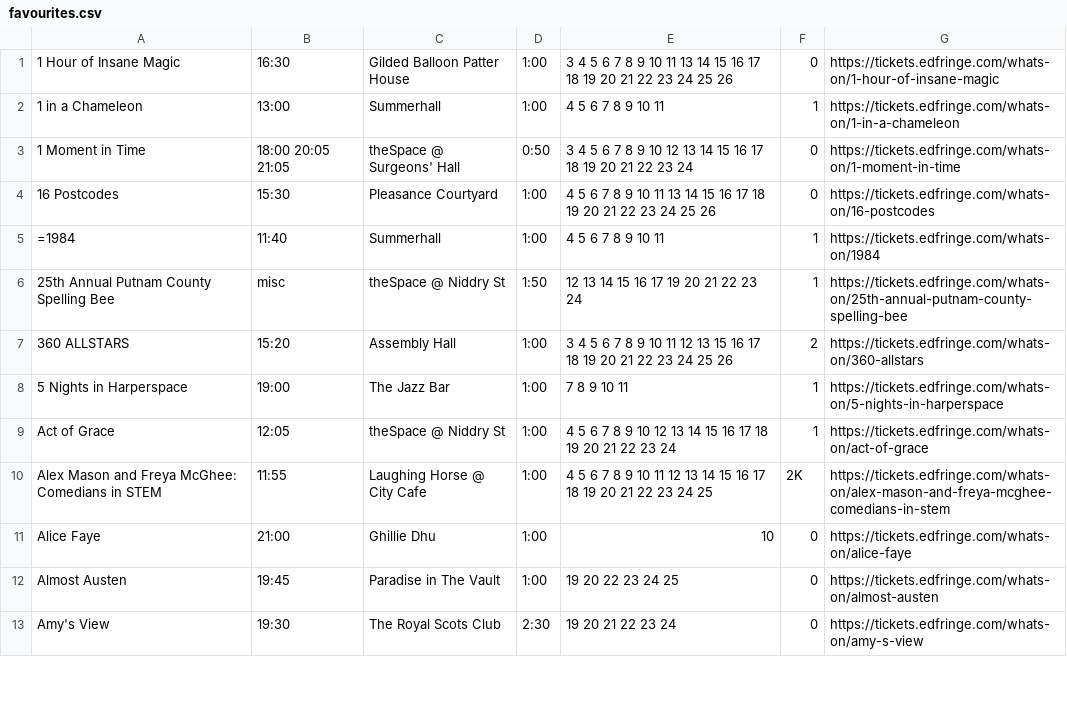
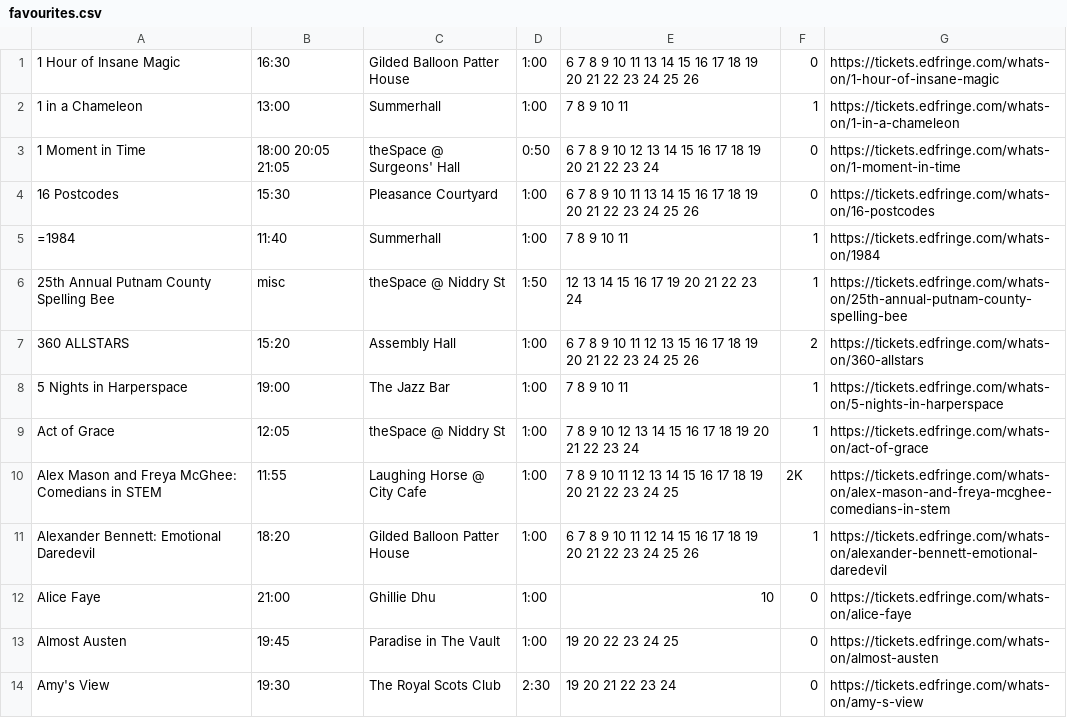
Before and after one commit to richardl62/fringe-favourites, a CSV file: favourites.csv, drawn as a sheet; only a part is shown; the diff covers the shown part only.

Commit message:
run process_favourites.py after rebase

```diff
--- a/favourites.csv
+++ b/favourites.csv
@@ -1,11 +1,12 @@
-1 Hour of Insane Magic,16:30,Gilded Balloon Patter House,1:00,3 4 5 6 7 8 9 10 11 13 14 15 16 17 18 19 20 21 22 23 24 25 26,0,https://tickets.edfringe.com/whats-on/1-hour-of-insane-magic
-1 in a Chameleon,13:00,Summerhall,1:00,4 5 6 7 8 9 10 11,1,https://tickets.edfringe.com/whats-on/1-in-a-chameleon
-1 Moment in Time,18:00 20:05 21:05,theSpace @ Surgeons' Hall,0:50,3 4 5 6 7 8 9 10 12 13 14 15 16 17 18 19 20 21 22 23 24,0,https://tickets.edfringe.com/whats-on/1-moment-in-time
-16 Postcodes,15:30,Pleasance Courtyard,1:00,4 5 6 7 8 9 10 11 13 14 15 16 17 18 19 20 21 22 23 24 25 26,0,https://tickets.edfringe.com/whats-on/16-postcodes
-=1984,11:40,Summerhall,1:00,4 5 6 7 8 9 10 11,1,https://tickets.edfringe.com/whats-on/1984
+1 Hour of Insane Magic,16:30,Gilded Balloon Patter House,1:00,6 7 8 9 10 11 13 14 15 16 17 18 19 20 21 22 23 24 25 26,0,https://tickets.edfringe.com/whats-on/1-hour-of-insane-magic
+1 in a Chameleon,13:00,Summerhall,1:00,7 8 9 10 11,1,https://tickets.edfringe.com/whats-on/1-in-a-chameleon
+1 Moment in Time,18:00 20:05 21:05,theSpace @ Surgeons' Hall,0:50,6 7 8 9 10 12 13 14 15 16 17 18 19 20 21 22 23 24,0,https://tickets.edfringe.com/whats-on/1-moment-in-time
+16 Postcodes,15:30,Pleasance Courtyard,1:00,6 7 8 9 10 11 13 14 15 16 17 18 19 20 21 22 23 24 25 26,0,https://tickets.edfringe.com/whats-on/16-postcodes
+=1984,11:40,Summerhall,1:00,7 8 9 10 11,1,https://tickets.edfringe.com/whats-on/1984
 25th Annual Putnam County Spelling Bee,misc,theSpace @ Niddry St,1:50,12 13 14 15 16 17 19 20 21 22 23 24,1,https://tickets.edfringe.com/whats-on/25th-annual-putnam-county-spelling-bee
-360 ALLSTARS,15:20,Assembly Hall,1:00,3 4 5 6 7 8 9 10 11 12 13 15 16 17 18 19 20 21 22 23 24 25 26,2,https://tickets.edfringe.com/whats-on/360-allstars
+360 ALLSTARS,15:20,Assembly Hall,1:00,6 7 8 9 10 11 12 13 15 16 17 18 19 20 21 22 23 24 25 26,2,https://tickets.edfringe.com/whats-on/360-allstars
 5 Nights in Harperspace,19:00,The Jazz Bar,1:00,7 8 9 10 11,1,https://tickets.edfringe.com/whats-on/5-nights-in-harperspace
-Act of Grace,12:05,theSpace @ Niddry St,1:00,4 5 6 7 8 9 10 12 13 14 15 16 17 18 19 20 21 22 23 24,1,https://tickets.edfringe.com/whats-on/act-of-grace
-Alex Mason and Freya McGhee: Comedians in STEM,11:55,Laughing Horse @ City Cafe,1:00,4 5 6 7 8 9 10 11 12 13 14 15 16 17 18 19 20 21 22 23 24 25,2K,https://tickets.edfringe.com/whats-on/alex-mason-and-freya-mcghee-comedians-in-stem
+Act of Grace,12:05,theSpace @ Niddry St,1:00,7 8 9 10 12 13 14 15 16 17 18 19 20 21 22 23 24,1,https://tickets.edfringe.com/whats-on/act-of-grace
+Alex Mason and Freya McGhee: Comedians in STEM,11:55,Laughing Horse @ City Cafe,1:00,7 8 9 10 11 12 13 14 15 16 17 18 19 20 21 22 23 24 25,2K,https://tickets.edfringe.com/whats-on/alex-mason-and-freya-mcghee-comedians-in-stem
+Alexander Bennett: Emotional Daredevil,18:20,Gilded Balloon Patter House,1:00,6 7 8 9 10 11 12 14 15 16 17 18 19 20 21 22 23 24 25 26,1,https://tickets.edfringe.com/whats-on/alexander-bennett-emotional-daredevil
 Alice Faye,21:00,Ghillie Dhu,1:00,10,0,https://tickets.edfringe.com/whats-on/alice-faye
```
Also changed, not shown: 6 added rows, 2 removed rows and 83 edited cells elsewhere in this file, 2 other files.
